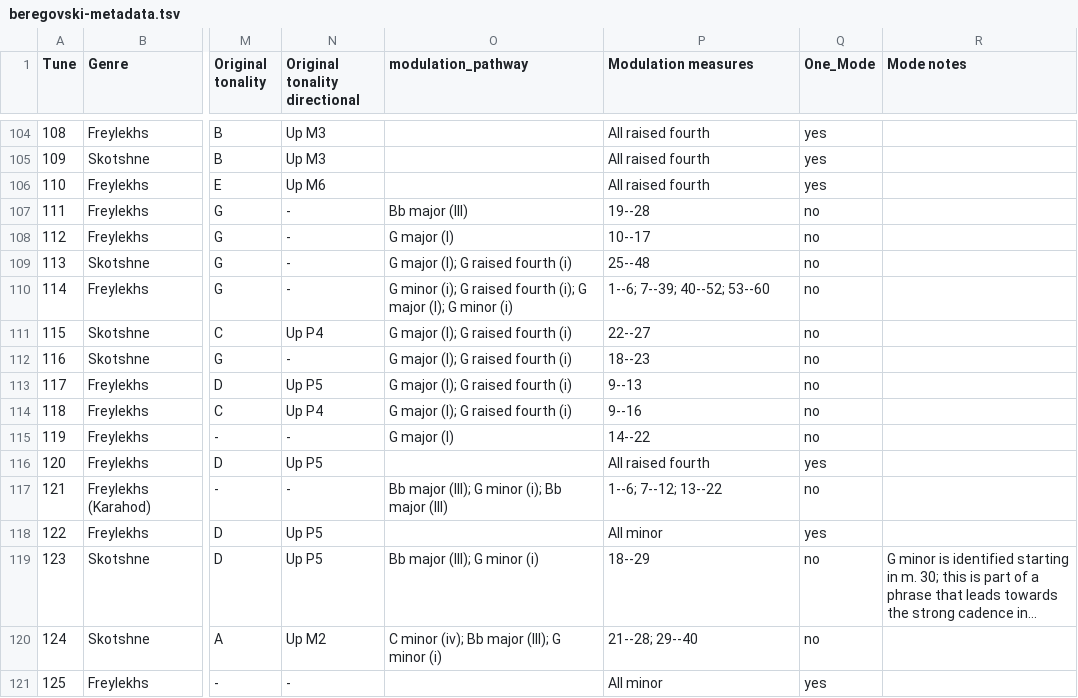
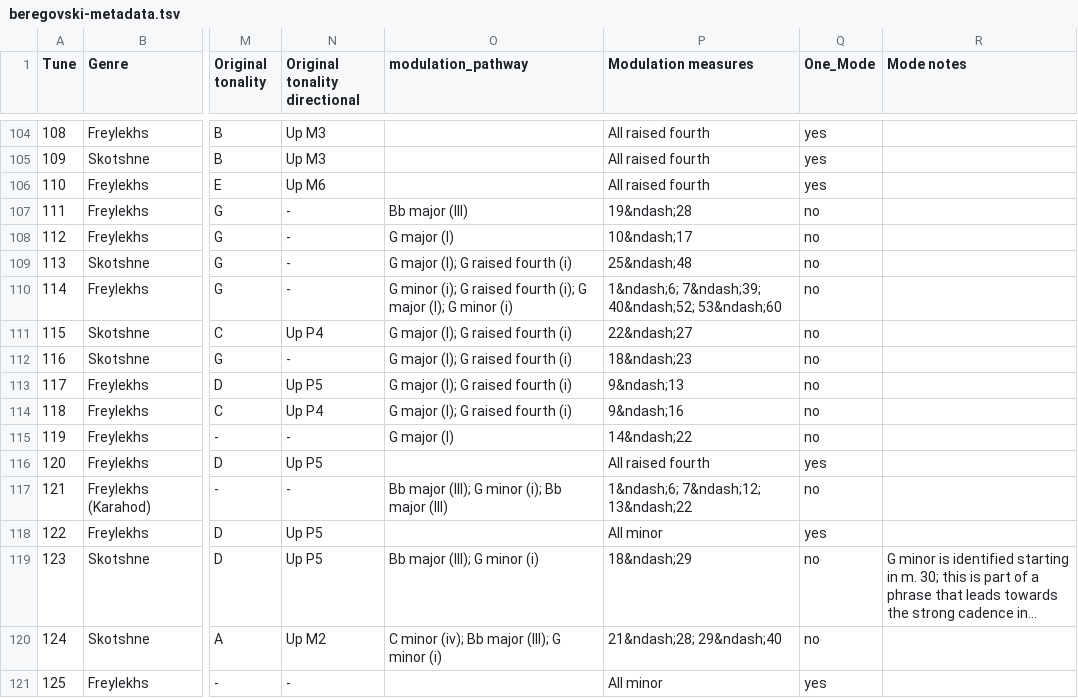
Before and after one commit to yonmalin/mode_in_klezmer, a TSV file: data/beregovski-metadata.tsv, drawn as a sheet; only a part is shown, gaps mark what is left out; long unchanged cells end in …; the diff covers the shown part only; the diff names each change by its address in the sheet, - before the commit and + after, or states it on an @@ line.

```diff
--- a/data/beregovski-metadata.tsv
+++ b/data/beregovski-metadata.tsv
-P107 (Modulation measures): 19--28
+P107 (Modulation measures): 19&ndash;28
-P108 (Modulation measures): 10--17
+P108 (Modulation measures): 10&ndash;17
-P109 (Modulation measures): 25--48
+P109 (Modulation measures): 25&ndash;48
-P110 (Modulation measures): 1--6; 7--39; 40--52; 53--60
+P110 (Modulation measures): 1&ndash;6; 7&ndash;39; 40&ndash;52; 53&ndash;60
-P111 (Modulation measures): 22--27
+P111 (Modulation measures): 22&ndash;27
-P112 (Modulation measures): 18--23
+P112 (Modulation measures): 18&ndash;23
-P113 (Modulation measures): 9--13
+P113 (Modulation measures): 9&ndash;13
-P114 (Modulation measures): 9--16
+P114 (Modulation measures): 9&ndash;16
-P115 (Modulation measures): 14--22
+P115 (Modulation measures): 14&ndash;22
-P117 (Modulation measures): 1--6; 7--12; 13--22
+P117 (Modulation measures): 1&ndash;6; 7&ndash;12; 13&ndash;22
-P119 (Modulation measures): 18--29
+P119 (Modulation measures): 18&ndash;29
-P120 (Modulation measures): 21--28; 29--40
+P120 (Modulation measures): 21&ndash;28; 29&ndash;40
```
Also changed, not shown: 159 edited cells elsewhere in this file, 3 other files.
